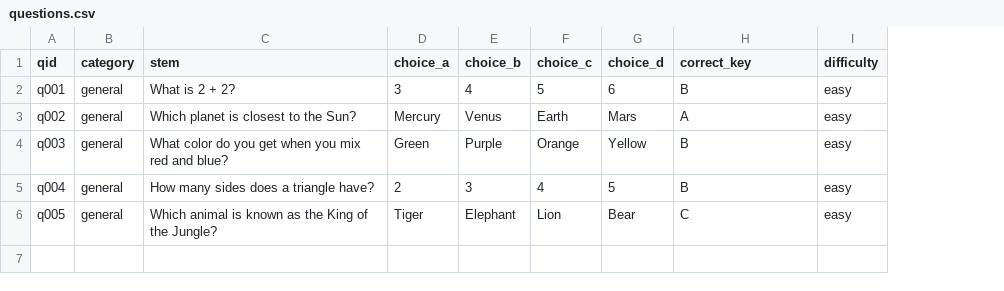
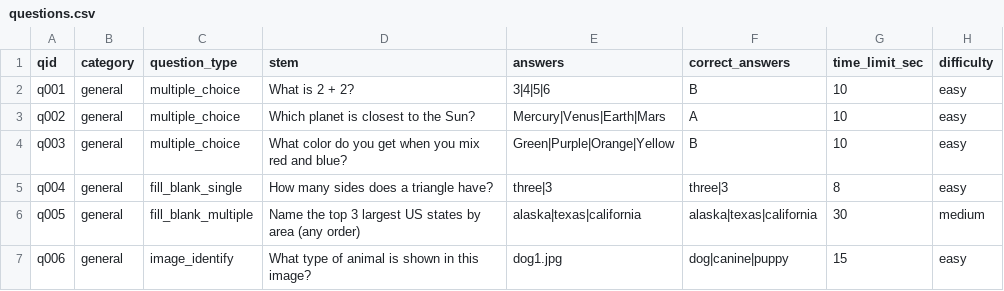
Before and after one commit to minrightsai/minrights-game, a CSV file: data/questions.csv, drawn as a sheet; removed rows and columns are numbered as before the commit, all else as after; the diff names each change by its address in the sheet, - before the commit and + after, or states it on an @@ line.

```diff
--- a/data/questions.csv
+++ b/data/questions.csv
+column C (question_type), rows 2-6: multiple_choice | multiple_choice | multiple_choice | fill_blank_single | fill_blank_multiple
-column D (choice_a), rows 2-6: 3 | Mercury | Green | 2 | Tiger
-column E (choice_b), rows 2-6: 4 | Venus | Purple | 3 | Elephant
-column F (choice_c), rows 2-6: 5 | Earth | Orange | 4 | Lion
-column G (choice_d), rows 2-6: 6 | Mars | Yellow | 5 | Bear
+column E (answers), rows 2-6: 3|4|5|6 | Mercury|Venus|Earth|Mars | Green|Purple|Orange|Yellow | three|3 | alaska|texas|california
+column G (time_limit_sec), rows 2-6: 10 | 10 | 10 | 8 | 30
-F1: correct_key
+F1: correct_answers
-F5 (correct_answers): B
+F5 (correct_answers): three|3
-D6 (stem): Which animal is known as the King of the Jungle?
+D6 (stem): Name the top 3 largest US states by area (any order)
-F6 (correct_answers): C
+F6 (correct_answers): alaska|texas|california
-H6 (difficulty): easy
+H6 (difficulty): medium
+row 7: q006 | general | image_identify | What type of animal is shown in this image? | dog1.jpg | dog|canine|puppy | 15 | easy
```
Also changed, not shown: 7 other files.
